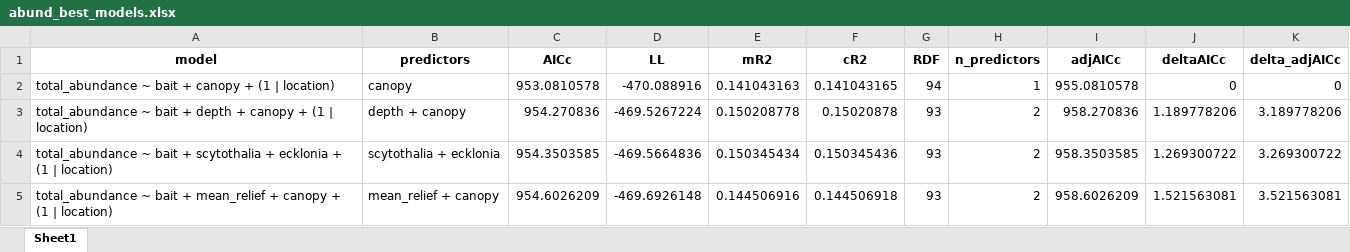
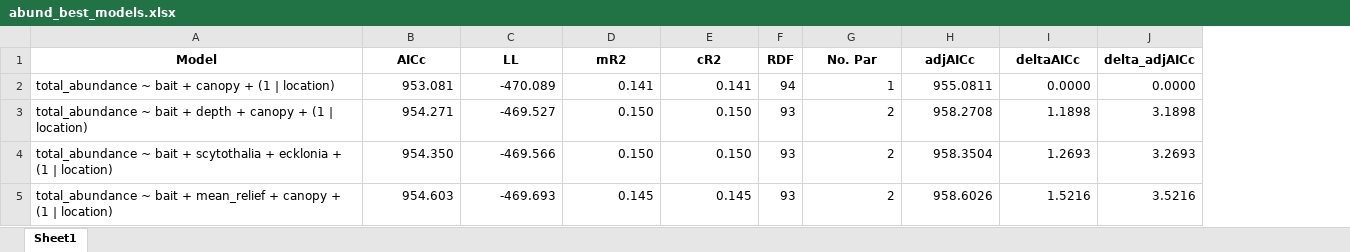
Before and after one commit to UWA-Marine-Ecology-Group-students/analysis-alejandro-aldana, an Excel workbook: output/models and plots/abund_best_models.xlsx, sheet Sheet1, drawn as a sheet; values as stored, in another font and other column widths than the file's, no borders; removed rows and columns are numbered as before the commit, all else as after; the diff names each change by its address in the sheet, - before the commit and + after, or states it on an @@ line.

```diff
--- a/output/models and plots/abund_best_models.xlsx (sheet Sheet1)
+++ b/output/models and plots/abund_best_models.xlsx (sheet Sheet1)
-column B (predictors), rows 2-5: canopy | depth + canopy | scytothalia + ecklonia | mean_relief + canopy
-A1: model
+A1: Model
-G1: n_predictors
+G1: No. Par
-B2 (AICc): 953.0810578
+B2 (AICc): 953.081
-C2 (LL): -470.088916
+C2 (LL): -470.089
-D2 (mR2): 0.141043163
+D2 (mR2): 0.141
-E2 (cR2): 0.141043165
+E2 (cR2): 0.141
-H2 (adjAICc): 955.0810578
+H2 (adjAICc): 955.0811
-I2 (deltaAICc): 0
+I2 (deltaAICc): 0.0000
-J2 (delta_adjAICc): 0
+J2 (delta_adjAICc): 0.0000
-B3 (AICc): 954.270836
+B3 (AICc): 954.271
-C3 (LL): -469.5267224
+C3 (LL): -469.527
-D3 (mR2): 0.150208778
+D3 (mR2): 0.150
-E3 (cR2): 0.15020878
+E3 (cR2): 0.150
-H3 (adjAICc): 958.270836
+H3 (adjAICc): 958.2708
-I3 (deltaAICc): 1.189778206
+I3 (deltaAICc): 1.1898
-J3 (delta_adjAICc): 3.189778206
+J3 (delta_adjAICc): 3.1898
-B4 (AICc): 954.3503585
+B4 (AICc): 954.350
-C4 (LL): -469.5664836
+C4 (LL): -469.566
-D4 (mR2): 0.150345434
+D4 (mR2): 0.150
-E4 (cR2): 0.150345436
+E4 (cR2): 0.150
-H4 (adjAICc): 958.3503585
+H4 (adjAICc): 958.3504
-I4 (deltaAICc): 1.269300722
+I4 (deltaAICc): 1.2693
-J4 (delta_adjAICc): 3.269300722
+J4 (delta_adjAICc): 3.2693
-B5 (AICc): 954.6026209
+B5 (AICc): 954.603
-C5 (LL): -469.6926148
+C5 (LL): -469.693
-D5 (mR2): 0.144506916
+D5 (mR2): 0.145
-E5 (cR2): 0.144506918
+E5 (cR2): 0.145
-H5 (adjAICc): 958.6026209
+H5 (adjAICc): 958.6026
-I5 (deltaAICc): 1.521563081
+I5 (deltaAICc): 1.5216
-J5 (delta_adjAICc): 3.521563081
+J5 (delta_adjAICc): 3.5216
```
Also changed, not shown: output/models and plots/rich_best_models.xlsx, 1 other file.
